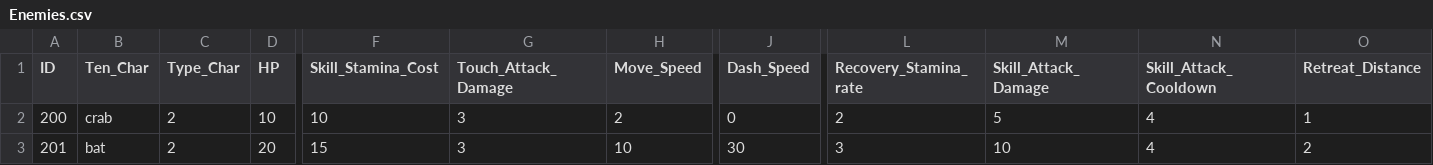
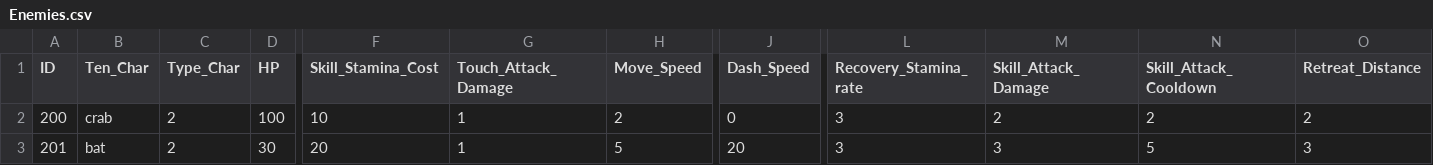
Before and after one commit to bangho1409/CVProject, a CSV file: Assets/Assetss/UseFile/CSVData/Enemies.csv, drawn as a sheet; only a part is shown, gaps mark what is left out; the diff names each change by its address in the sheet, - before the commit and + after, or states it on an @@ line.

```diff
--- a/Assets/Assetss/UseFile/CSVData/Enemies.csv
+++ b/Assets/Assetss/UseFile/CSVData/Enemies.csv
-D2 (HP): 10
+D2 (HP): 100
-G2:G3 (Touch_Attack_Damage): 3
+G2:G3 (Touch_Attack_Damage): 1
-L2 (Recovery_Stamina_rate): 2
+L2 (Recovery_Stamina_rate): 3
-M2 (Skill_Attack_Damage): 5
+M2 (Skill_Attack_Damage): 2
-N2 (Skill_Attack_Cooldown): 4
+N2 (Skill_Attack_Cooldown): 2
-O2 (Retreat_Distance): 1
+O2 (Retreat_Distance): 2
-D3 (HP): 20
+D3 (HP): 30
-F3 (Skill_Stamina_Cost): 15
+F3 (Skill_Stamina_Cost): 20
-H3 (Move_Speed): 10
+H3 (Move_Speed): 5
-J3 (Dash_Speed): 30
+J3 (Dash_Speed): 20
-M3 (Skill_Attack_Damage): 10
+M3 (Skill_Attack_Damage): 3
-N3 (Skill_Attack_Cooldown): 4
+N3 (Skill_Attack_Cooldown): 5
-O3 (Retreat_Distance): 2
+O3 (Retreat_Distance): 3
```
Also changed, not shown: 24 other files.
